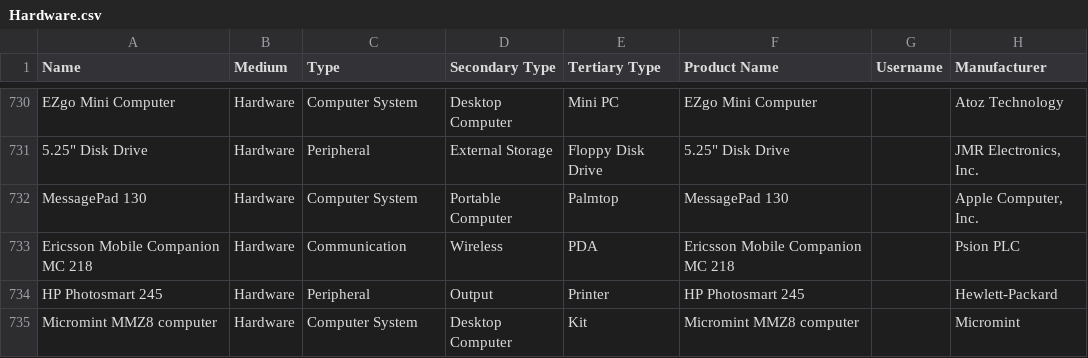
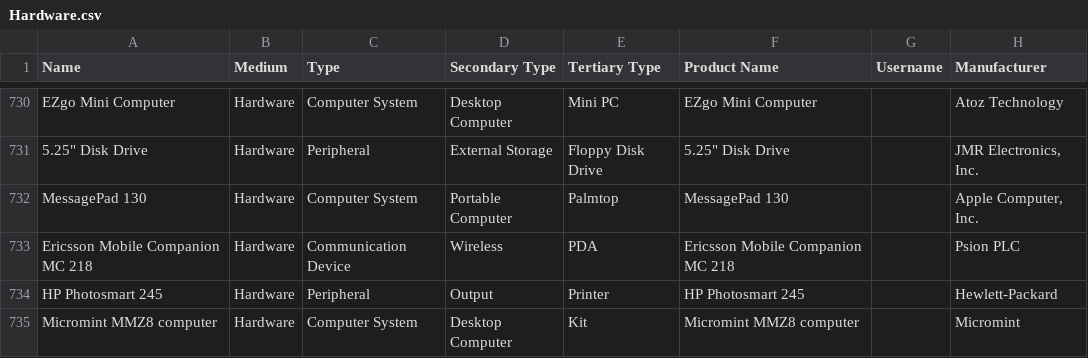
Before and after one commit to MediaArchaeologyLab/catalogue, a CSV file: Hardware.csv, drawn as a sheet; only a part is shown, gaps mark what is left out; the diff covers the shown part only; the diff names each change by its address in the sheet, - before the commit and + after, or states it on an @@ line.

```diff
--- a/Hardware.csv
+++ b/Hardware.csv
-C733 (Type): Communication
+C733 (Type): Communication Device
```
Also changed, not shown: 10 added rows and 8 edited cells elsewhere in this file, Software.csv, 1 other file.
